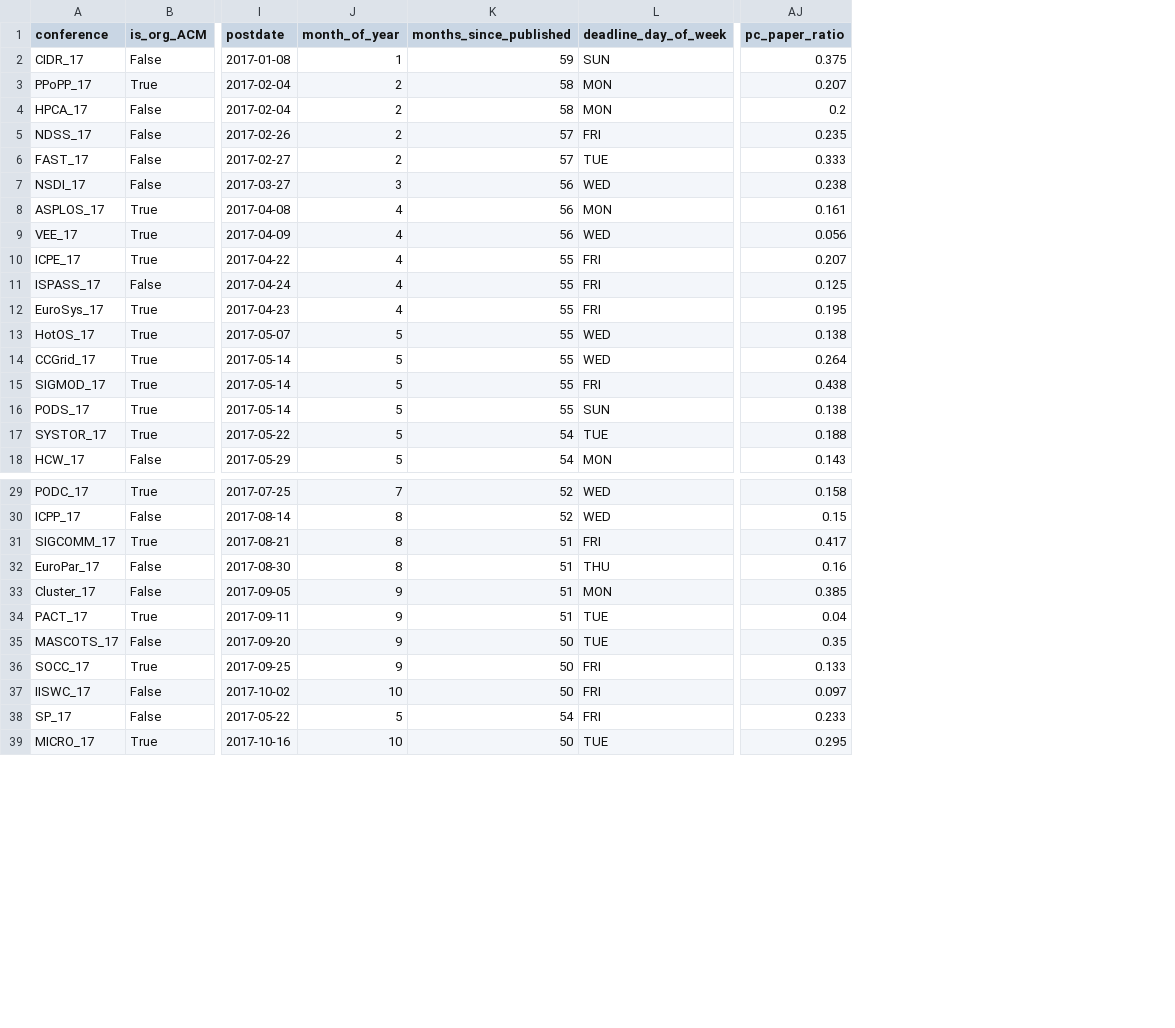
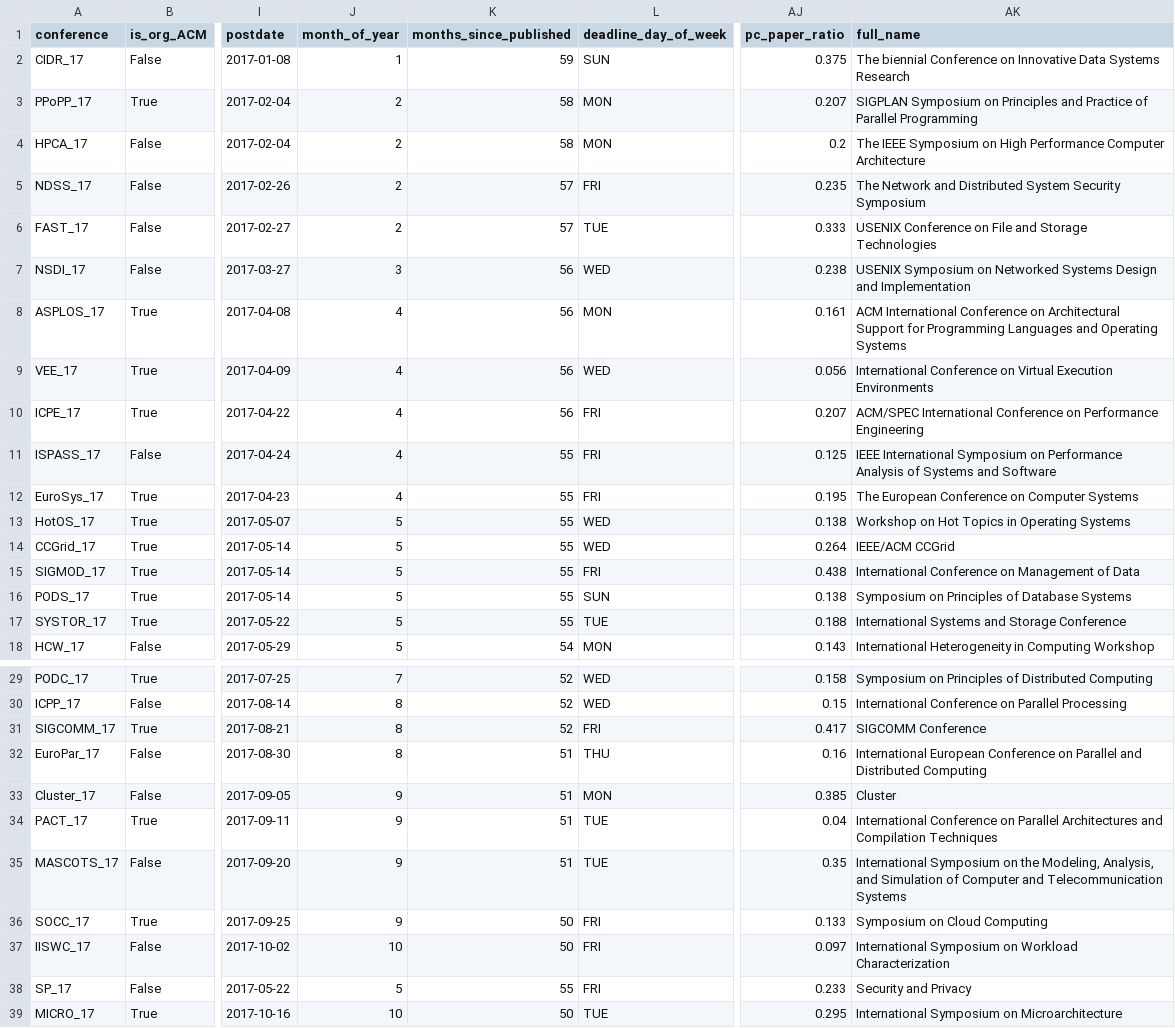
Before and after one commit to eitanf/sysconf, a CSV file: features/confs.csv, drawn as a sheet; only a part is shown, gaps mark what is left out; the diff covers the shown part only; the diff names each change by its address in the sheet, - before the commit and + after, or states it on an @@ line.

Commit message:
Revise prestige paper after reviewer comments

```diff
--- a/features/confs.csv
+++ b/features/confs.csv
+column AK (full_name), rows 2-18: The biennial Conference on Innovative Data Systems Research | SIGPLAN Symposium on Principles and Practice of Parallel Programming | The IEEE Symposium on High Performance Computer Architecture | The Network and Distributed System Security Symposium | USENIX Conference on File and Storage Technologies | USENIX Symposium on Networked Systems Design and Implementation | ACM International Conference on Architectural Support for Programming Languages and Operating Systems | International Conference on Virtual Execution Environments | ACM/SPEC International Conference on Performance Engineering | IEEE International Symposium on Performance Analysis of Systems and Software | The European Conference on Computer Systems | Workshop on Hot Topics in Operating Systems | IEEE/ACM CCGrid | International Conference on Management of Data | Symposium on Principles of Database Systems | International Systems and Storage Conference | International Heterogeneity in Computing Workshop; rows 29-39: Symposium on Principles of Distributed Computing | International Conference on Parallel Processing | SIGCOMM Conference | International European Conference on Parallel and Distributed Computing | Cluster | International Conference on Parallel Architectures and Compilation Techniques | International Symposium on the Modeling, Analysis, and Simulation of Computer and Telecommunication Systems | Symposium on Cloud Computing | International Symposium on Workload Characterization | Security and Privacy | International Symposium on Microarchitecture
-K10 (months_since_published): 55
+K10 (months_since_published): 56
-K17 (months_since_published): 54
+K17 (months_since_published): 55
-K31 (months_since_published): 51
+K31 (months_since_published): 52
-K35 (months_since_published): 50
+K35 (months_since_published): 51
-K38 (months_since_published): 54
+K38 (months_since_published): 55
```
Also changed, not shown: 1 edited cell elsewhere in this file, 4 other files.
